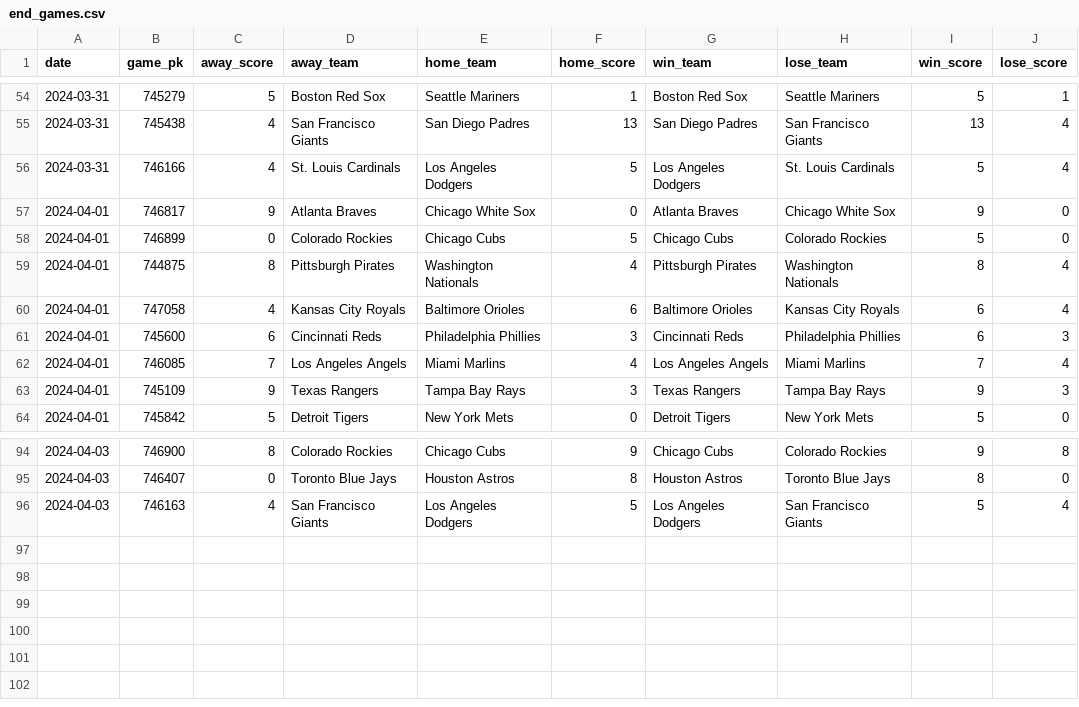
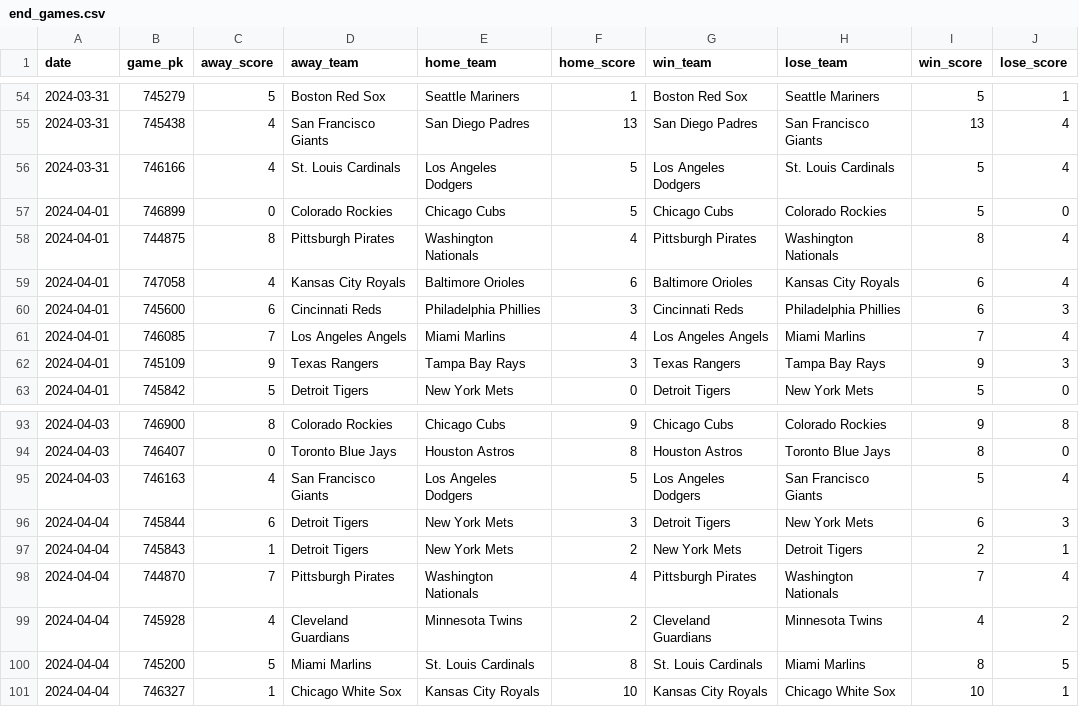
Before and after one commit to chadallison/mlb24, a CSV file: data/end_games.csv, drawn as a sheet; only a part is shown, gaps mark what is left out.

```diff
--- a/data/end_games.csv
+++ b/data/end_games.csv
@@ -56,3 +56,2 @@ date,game_pk,away_score,away_team,home_team,home_score,win_team,lose_team,win_sc
 2024-03-31,746166,4,St. Louis Cardinals,Los Angeles Dodgers,5,Los Angeles Dodgers,St. Louis Cardinals,5,4
-2024-04-01,746817,9,Atlanta Braves,Chicago White Sox,0,Atlanta Braves,Chicago White Sox,9,0
 2024-04-01,746899,0,Colorado Rockies,Chicago Cubs,5,Chicago Cubs,Colorado Rockies,5,0
@@ -96 +95,7 @@ date,game_pk,away_score,away_team,home_team,home_score,win_team,lose_team,win_sc
 2024-04-03,746163,4,San Francisco Giants,Los Angeles Dodgers,5,Los Angeles Dodgers,San Francisco Giants,5,4
+2024-04-04,745844,6,Detroit Tigers,New York Mets,3,Detroit Tigers,New York Mets,6,3
+2024-04-04,745843,1,Detroit Tigers,New York Mets,2,New York Mets,Detroit Tigers,2,1
+2024-04-04,744870,7,Pittsburgh Pirates,Washington Nationals,4,Pittsburgh Pirates,Washington Nationals,7,4
+2024-04-04,745928,4,Cleveland Guardians,Minnesota Twins,2,Cleveland Guardians,Minnesota Twins,4,2
+2024-04-04,745200,5,Miami Marlins,St. Louis Cardinals,8,St. Louis Cardinals,Miami Marlins,8,5
+2024-04-04,746327,1,Chicago White Sox,Kansas City Royals,10,Kansas City Royals,Chicago White Sox,10,1
```
Also changed, not shown: 4 other files.
